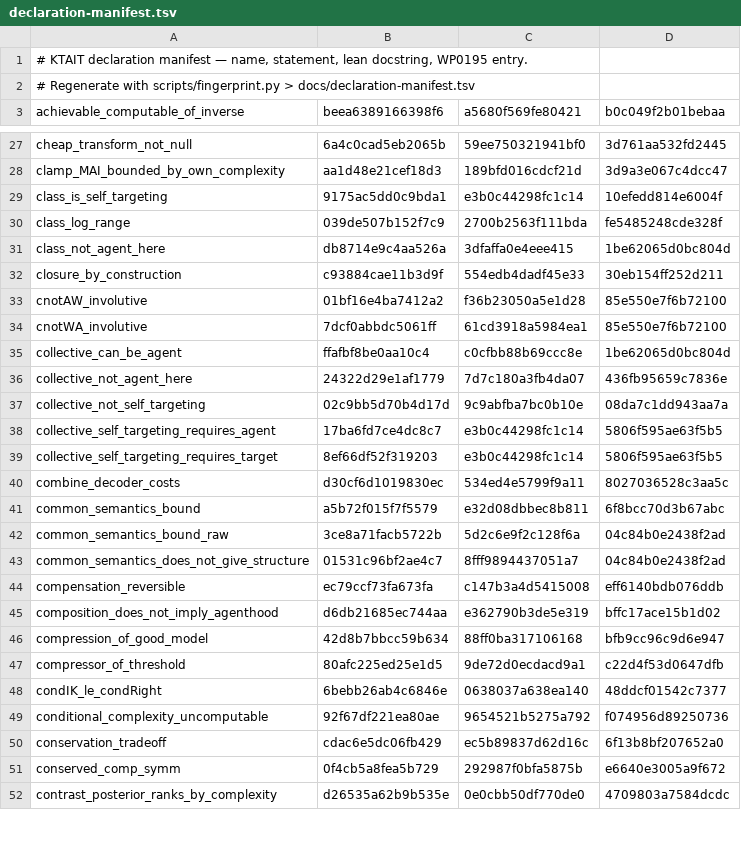
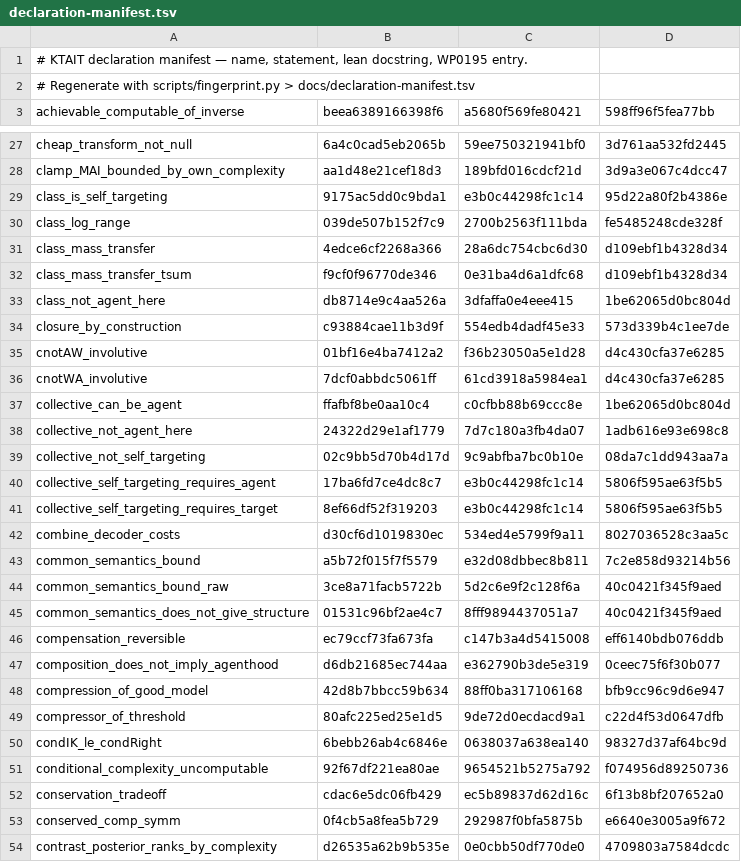
Before and after one commit to giulioruffini/KTAIT, a TSV file: docs/declaration-manifest.tsv, drawn as a sheet; only a part is shown, gaps mark what is left out; the diff covers the shown part only.

```diff
--- a/docs/declaration-manifest.tsv
+++ b/docs/declaration-manifest.tsv
@@ -2,2 +2,2 @@
 # Regenerate with scripts/fingerprint.py > docs/declaration-manifest.tsv
-achievable_computable_of_inverse	beea6389166398f6	a5680f569fe80421	b0c049f2b01bebaa
+achievable_computable_of_inverse	beea6389166398f6	a5680f569fe80421	598ff96f5fea77bb
@@ -28,10 +28,12 @@ cheap_transform_not_null	6a4c0cad5eb2065b	59ee750321941bf0	3d761aa532fd2445
 clamp_MAI_bounded_by_own_complexity	aa1d48e21cef18d3	189bfd016cdcf21d	3d9a3e067c4dcc47
-class_is_self_targeting	9175ac5dd0c9bda1	e3b0c44298fc1c14	10efedd814e6004f
+class_is_self_targeting	9175ac5dd0c9bda1	e3b0c44298fc1c14	95d22a80f2b4386e
 class_log_range	039de507b152f7c9	2700b2563f111bda	fe5485248cde328f
+class_mass_transfer	4edce6cf2268a366	28a6dc754cbc6d30	d109ebf1b4328d34
+class_mass_transfer_tsum	f9cf0f96770de346	0e31ba4d6a1dfc68	d109ebf1b4328d34
 class_not_agent_here	db8714e9c4aa526a	3dfaffa0e4eee415	1be62065d0bc804d
-closure_by_construction	c93884cae11b3d9f	554edb4dadf45e33	30eb154ff252d211
-cnotAW_involutive	01bf16e4ba7412a2	f36b23050a5e1d28	85e550e7f6b72100
-cnotWA_involutive	7dcf0abbdc5061ff	61cd3918a5984ea1	85e550e7f6b72100
+closure_by_construction	c93884cae11b3d9f	554edb4dadf45e33	573d339b4c1ee7de
+cnotAW_involutive	01bf16e4ba7412a2	f36b23050a5e1d28	d4c430cfa37e6285
+cnotWA_involutive	7dcf0abbdc5061ff	61cd3918a5984ea1	d4c430cfa37e6285
 collective_can_be_agent	ffafbf8be0aa10c4	c0cfbb88b69ccc8e	1be62065d0bc804d
-collective_not_agent_here	24322d29e1af1779	7d7c180a3fb4da07	436fb95659c7836e
+collective_not_agent_here	24322d29e1af1779	7d7c180a3fb4da07	1adb616e93e698c8
 collective_not_self_targeting	02c9bb5d70b4d17d	9c9abfba7bc0b10e	08da7c1dd943aa7a
@@ -40,10 +42,10 @@ collective_self_targeting_requires_target	8ef66df52f319203	e3b0c44298fc1c14	5806
 combine_decoder_costs	d30cf6d1019830ec	534ed4e5799f9a11	8027036528c3aa5c
-common_semantics_bound	a5b72f015f7f5579	e32d08dbbec8b811	6f8bcc70d3b67abc
-common_semantics_bound_raw	3ce8a71facb5722b	5d2c6e9f2c128f6a	04c84b0e2438f2ad
-common_semantics_does_not_give_structure	01531c96bf2ae4c7	8fff9894437051a7	04c84b0e2438f2ad
+common_semantics_bound	a5b72f015f7f5579	e32d08dbbec8b811	7c2e858d93214b56
+common_semantics_bound_raw	3ce8a71facb5722b	5d2c6e9f2c128f6a	40c0421f345f9aed
+common_semantics_does_not_give_structure	01531c96bf2ae4c7	8fff9894437051a7	40c0421f345f9aed
 compensation_reversible	ec79ccf73fa673fa	c147b3a4d5415008	eff6140bdb076ddb
-composition_does_not_imply_agenthood	d6db21685ec744aa	e362790b3de5e319	bffc17ace15b1d02
+composition_does_not_imply_agenthood	d6db21685ec744aa	e362790b3de5e319	0ceec75f6f30b077
 compression_of_good_model	42d8b7bbcc59b634	88ff0ba317106168	bfb9cc96c9d6e947
 compressor_of_threshold	80afc225ed25e1d5	9de72d0ecdacd9a1	c22d4f53d0647dfb
-condIK_le_condRight	6bebb26ab4c6846e	0638037a638ea140	48ddcf01542c7377
+condIK_le_condRight	6bebb26ab4c6846e	0638037a638ea140	98327d37af64bc9d
 conditional_complexity_uncomputable	92f67df221ea80ae	9654521b5275a792	f074956d89250736
```
Also changed, not shown: 4 added rows and 122 edited cells elsewhere in this file, 5 other files.
